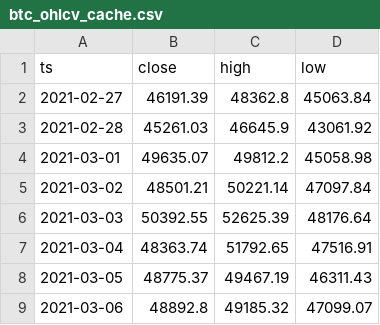
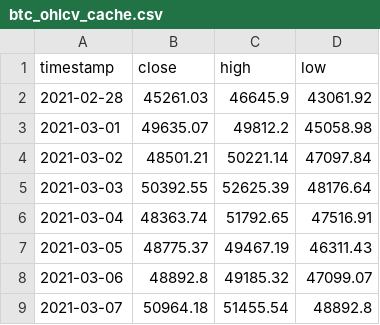
Before and after one commit to jwhinds74/btc-risk-bands, a CSV file: btc_ohlcv_cache.csv, drawn as a sheet; only a part is shown; the shorter side is filled out with more unchanged rows.

```diff
--- a/btc_ohlcv_cache.csv
+++ b/btc_ohlcv_cache.csv
@@ -1,3 +1,2 @@
-ts,close,high,low
-2021-02-27,46191.39,48362.8,45063.84
+timestamp,close,high,low
 2021-02-28,45261.03,46645.9,43061.92
```
Also changed, not shown: monitoring/health_log.csv, 1 other file.
